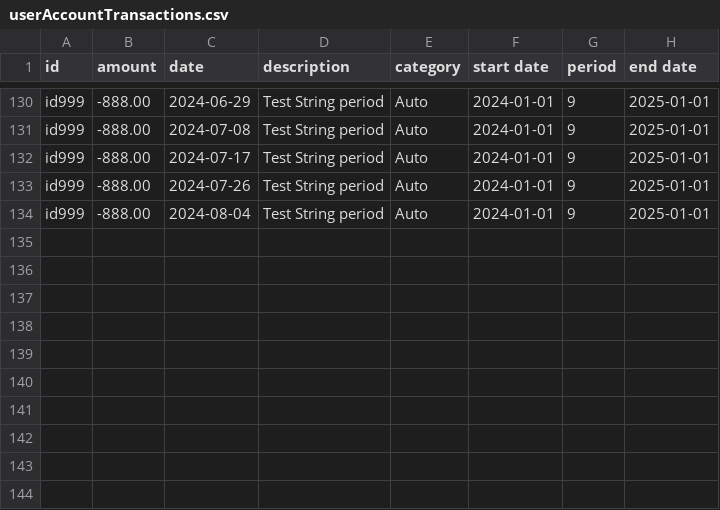
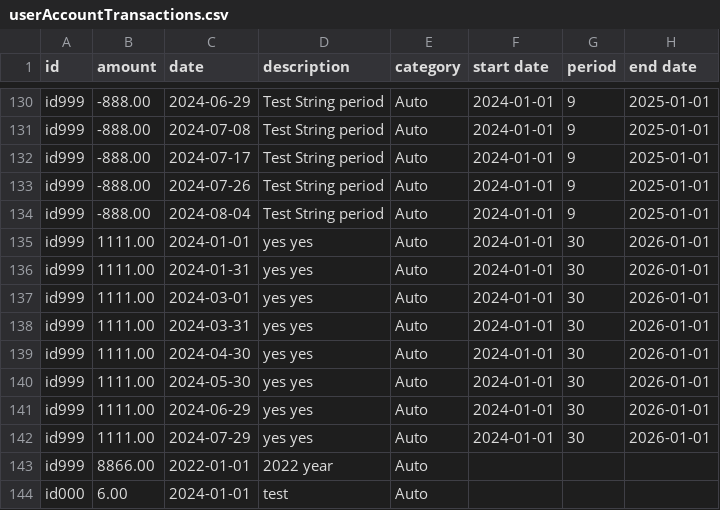
Before and after one commit to chenj926/CSC207_Accounting_System, a CSV file: src/main/data/transaction/userAccountTransactions.csv, drawn as a sheet; only a part is shown, gaps mark what is left out; the diff names each change by its address in the sheet, - before the commit and + after, or states it on an @@ line.

```diff
--- a/src/main/data/transaction/userAccountTransactions.csv
+++ b/src/main/data/transaction/userAccountTransactions.csv
+row 135: id999 | 1111.00 | 2024-01-01 | yes yes | Auto | 2024-01-01 | 30 | 2026-01-01
+row 136: id999 | 1111.00 | 2024-01-31 | yes yes | Auto | 2024-01-01 | 30 | 2026-01-01
+row 137: id999 | 1111.00 | 2024-03-01 | yes yes | Auto | 2024-01-01 | 30 | 2026-01-01
+row 138: id999 | 1111.00 | 2024-03-31 | yes yes | Auto | 2024-01-01 | 30 | 2026-01-01
+row 139: id999 | 1111.00 | 2024-04-30 | yes yes | Auto | 2024-01-01 | 30 | 2026-01-01
+row 140: id999 | 1111.00 | 2024-05-30 | yes yes | Auto | 2024-01-01 | 30 | 2026-01-01
+row 141: id999 | 1111.00 | 2024-06-29 | yes yes | Auto | 2024-01-01 | 30 | 2026-01-01
+row 142: id999 | 1111.00 | 2024-07-29 | yes yes | Auto | 2024-01-01 | 30 | 2026-01-01
+row 143: id999 | 8866.00 | 2022-01-01 | 2022 year | Auto
+row 144: id000 | 6.00 | 2024-01-01 | test | Auto
```
Also changed, not shown: src/main/data/accounts/userAccounts.csv, 15 other files.
